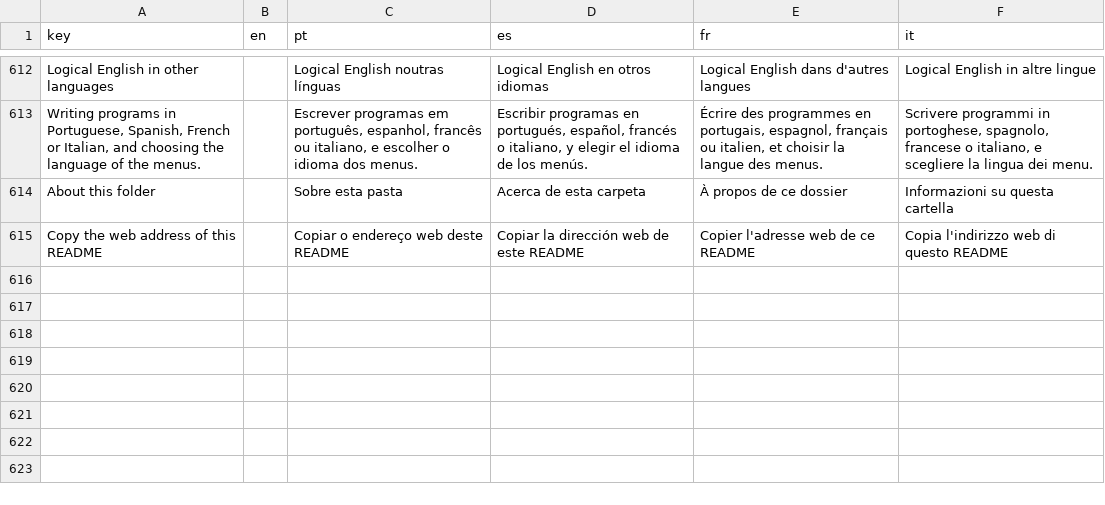
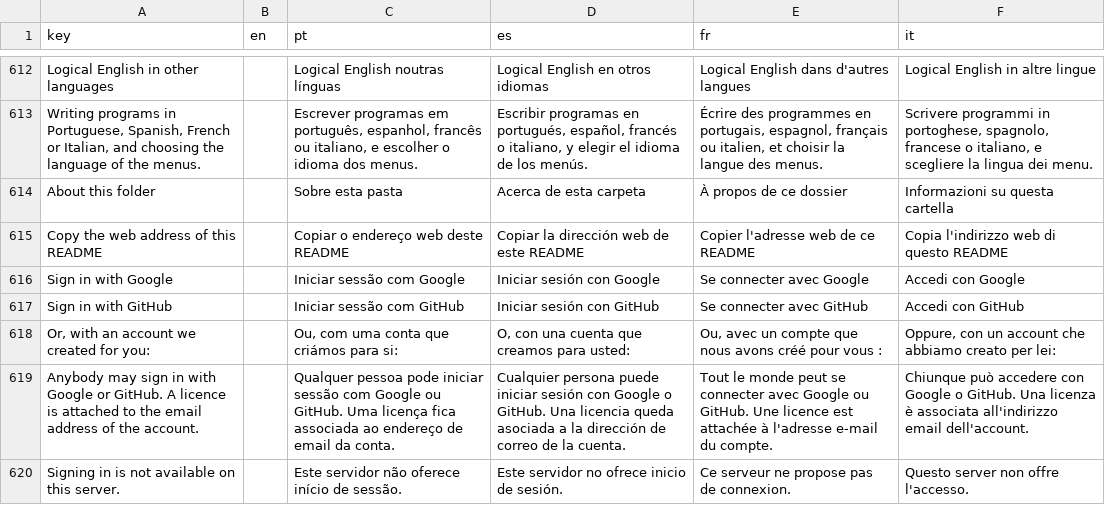
Before and after one commit to LogicalContracts/LogicalEnglish2, a CSV file: i18n/ui.csv, drawn as a sheet; only a part is shown, gaps mark what is left out; the diff names each change by its address in the sheet, - before the commit and + after, or states it on an @@ line.

```diff
--- a/i18n/ui.csv
+++ b/i18n/ui.csv
+row 616: Sign in with Google |  | Iniciar sessão com Google | Iniciar sesión con Google | Se connecter avec Google | Accedi con Google
+row 617: Sign in with GitHub |  | Iniciar sessão com GitHub | Iniciar sesión con GitHub | Se connecter avec GitHub | Accedi con GitHub
+row 618: Or, with an account we created for you: |  | Ou, com uma conta que criámos para si: | O, con una cuenta que creamos para usted: | Ou, avec un compte que nous avons créé pour vous : | Oppure, con un account che abbiamo creato per lei:
+row 619: Anybody may sign in with Google or GitHub. A licence is attached to the email address of the account. |  | Qualquer pessoa pode iniciar sessão com Google ou GitHub. Uma licença fica associada ao endereço de email da conta. | Cualquier persona puede iniciar sesión con Google o GitHub. Una licencia queda asociada a la dirección de correo de la cuenta. | Tout le monde peut se connecter avec Google ou GitHub. Une licence est attachée à l'adresse e-mail du compte. | Chiunque può accedere con Google o GitHub. Una licenza è associata all'indirizzo email dell'account.
+row 620: Signing in is not available on this server. |  | Este servidor não oferece início de sessão. | Este servidor no ofrece inicio de sesión. | Ce serveur ne propose pas de connexion. | Questo server non offre l'accesso.
```
Also changed, not shown: i18n/messages.csv, 32 other files.
